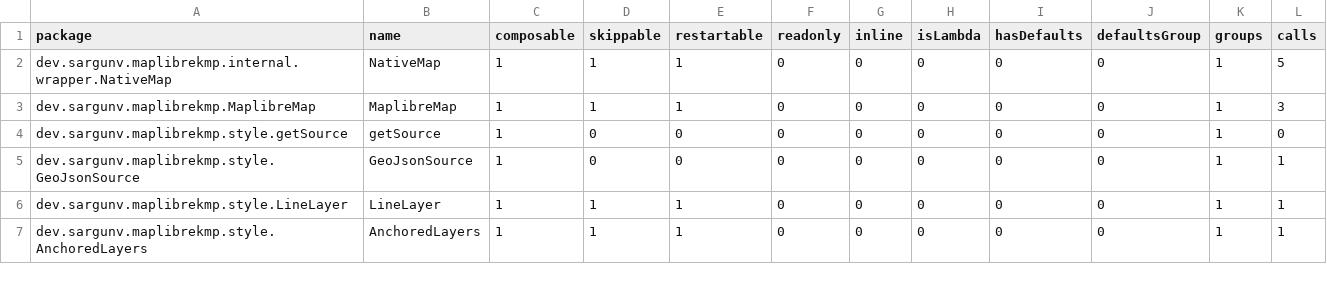
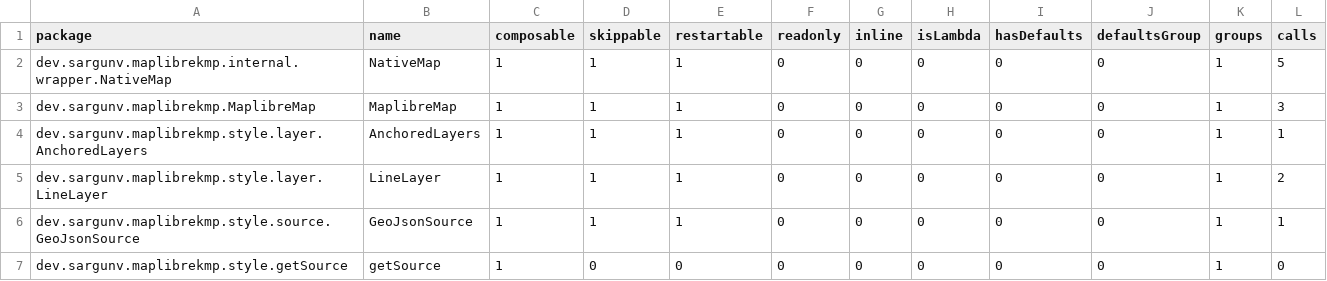
Before and after one commit to thanhdt-vietmap/vietmap-compose, a CSV file: maplibre-kmp/compose_compiler/maplibre-kmp_debug-composables.csv, drawn as a sheet.

```diff
--- a/maplibre-kmp/compose_compiler/maplibre-kmp_debug-composables.csv
+++ b/maplibre-kmp/compose_compiler/maplibre-kmp_debug-composables.csv
@@ -3,5 +3,5 @@ dev.sargunv.maplibrekmp.internal.wrapper.NativeMap,NativeMap,1,1,1,0,0,0,0,0,1,5
 dev.sargunv.maplibrekmp.MaplibreMap,MaplibreMap,1,1,1,0,0,0,0,0,1,3,
+dev.sargunv.maplibrekmp.style.layer.AnchoredLayers,AnchoredLayers,1,1,1,0,0,0,0,0,1,1,
+dev.sargunv.maplibrekmp.style.layer.LineLayer,LineLayer,1,1,1,0,0,0,0,0,1,2,
+dev.sargunv.maplibrekmp.style.source.GeoJsonSource,GeoJsonSource,1,1,1,0,0,0,0,0,1,1,
 dev.sargunv.maplibrekmp.style.getSource,getSource,1,0,0,0,0,0,0,0,1,0,
-dev.sargunv.maplibrekmp.style.GeoJsonSource,GeoJsonSource,1,0,0,0,0,0,0,0,1,1,
-dev.sargunv.maplibrekmp.style.LineLayer,LineLayer,1,1,1,0,0,0,0,0,1,1,
-dev.sargunv.maplibrekmp.style.AnchoredLayers,AnchoredLayers,1,1,1,0,0,0,0,0,1,1,
```
Also changed, not shown: 19 other files.
